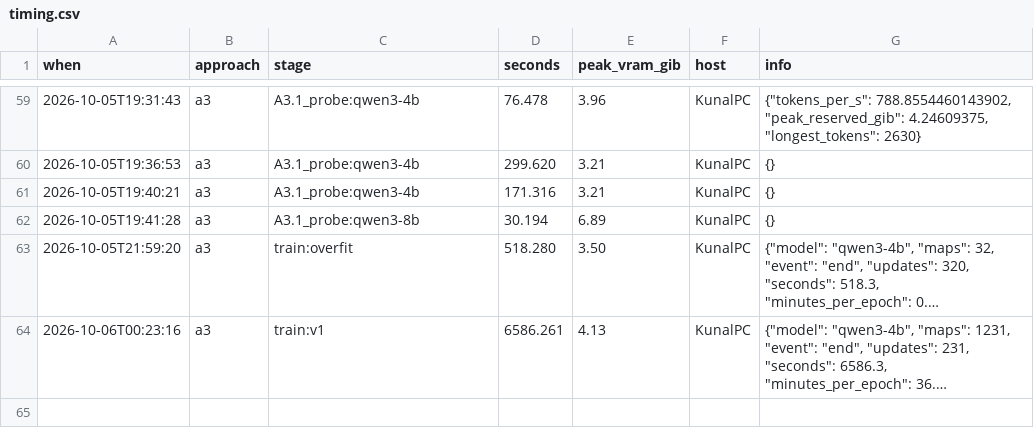
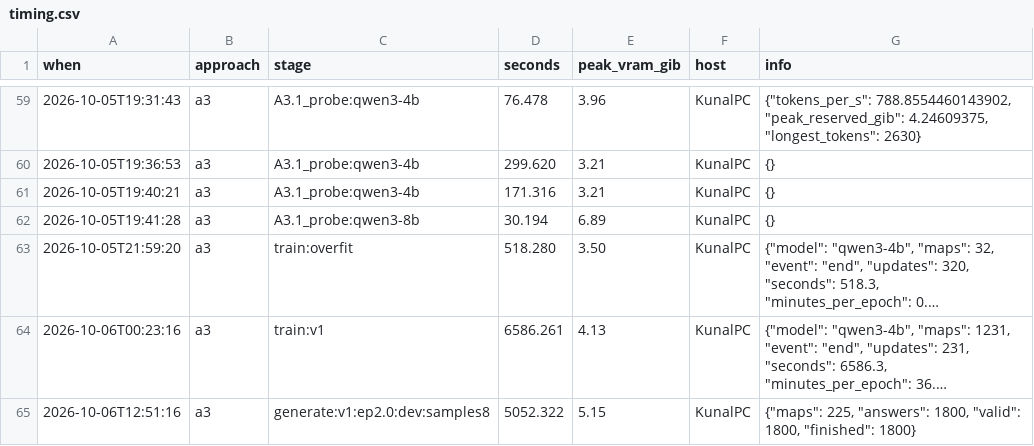
Before and after one commit to KuuNL/Argument-Mining, a CSV file: results/timing.csv, drawn as a sheet; only a part is shown, gaps mark what is left out; long unchanged cells end in …; the diff names each change by its address in the sheet, - before the commit and + after, or states it on an @@ line.

```diff
--- a/results/timing.csv
+++ b/results/timing.csv
+row 65: 2026-10-06T12:51:16 | a3 | generate:v1:ep2.0:dev:samples8 | 5052.322 | 5.15 | KunalPC | {"maps": 225, "answers": 1800, "valid": 1800, "finished": 1800}
```
Also changed, not shown: 7 other files.
